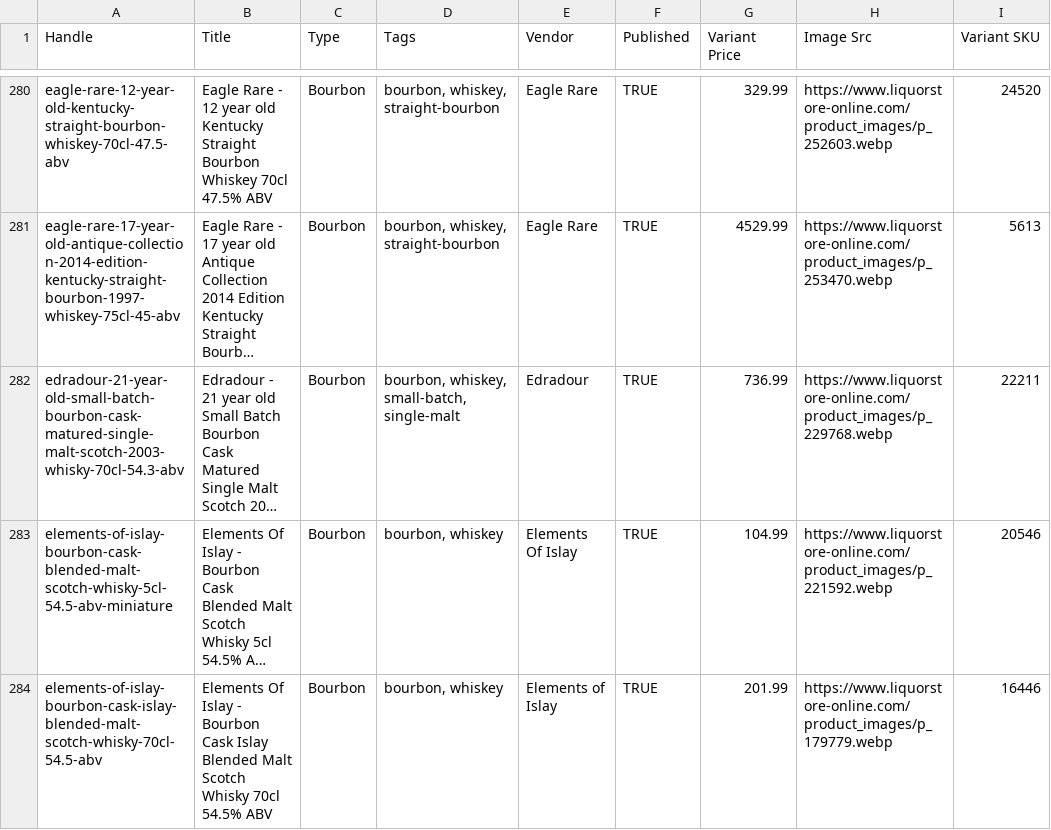
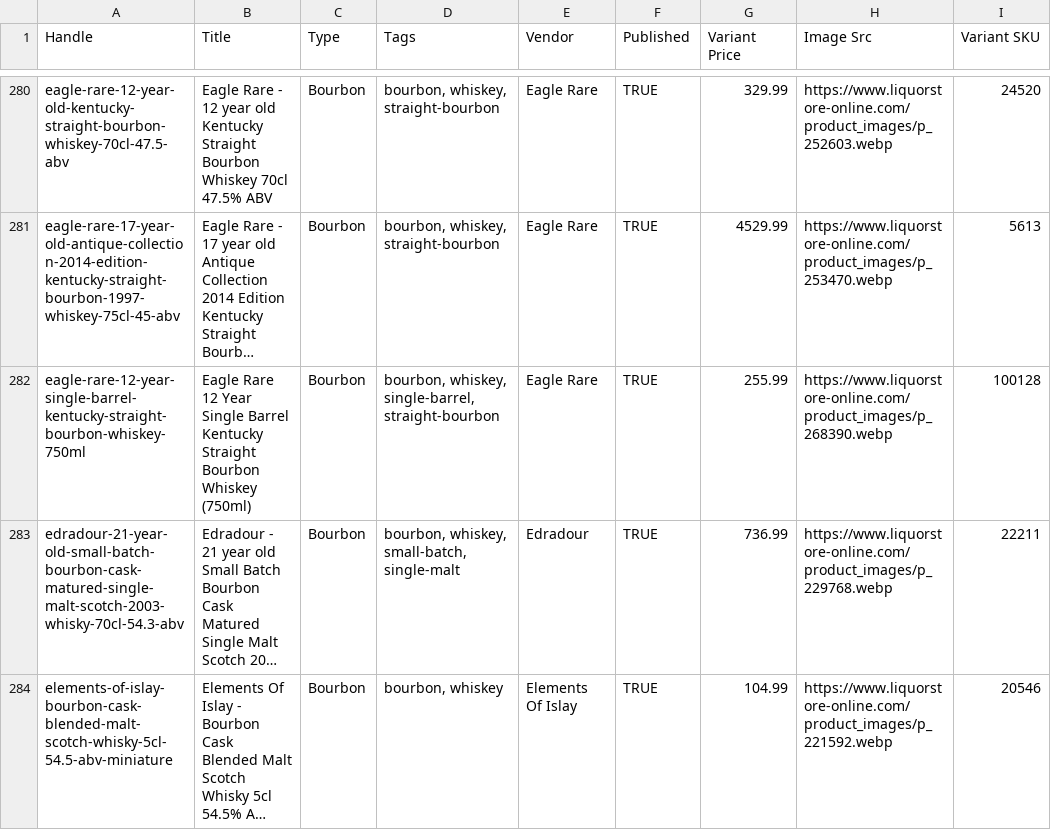
Before and after one commit to Njawnson/bourbon-shopify-sync, a CSV file: output/matrixify_update.csv, drawn as a sheet; only a part is shown, gaps mark what is left out; the shorter side is filled out with more unchanged rows; long unchanged cells end in …; the diff covers the shown part only; the diff names each change by its address in the sheet, - before the commit and + after, or states it on an @@ line.

```diff
--- a/output/matrixify_update.csv
+++ b/output/matrixify_update.csv
+row 282: eagle-rare-12-year-single-barrel-kentucky-straight-bourbon-whiskey-750ml | Eagle Rare 12 Year Single Barrel Kentucky Straight Bourbon Whiskey (750ml) | Bourbon | bourbon, whiskey, single-barrel, straight-bourbon | Eagle Rare | TRUE | 255.99 | https://www.liquorstore-online.com/product_images/p_268390.webp | 100128
```
Also changed, not shown: 2 added rows, 3 removed rows and 3 edited cells elsewhere in this file.
